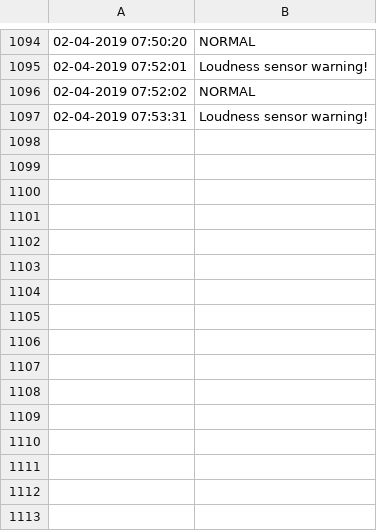
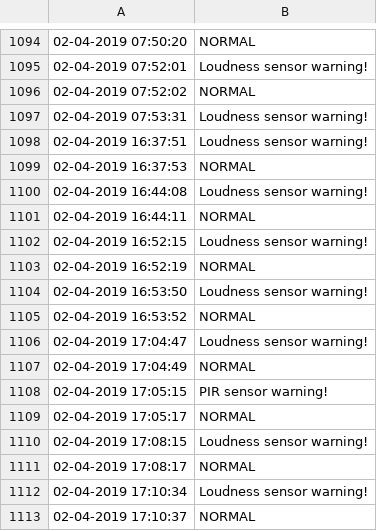
Before and after one commit to psyyk/MRT, a CSV file: warning_history.csv, drawn as a sheet; only a part is shown, gaps mark what is left out.

Commit message:
add data

```diff
--- a/warning_history.csv
+++ b/warning_history.csv
@@ -1097 +1097,17 @@
 02-04-2019 07:53:31, Loudness sensor warning!
+02-04-2019 16:37:51, Loudness sensor warning!
+02-04-2019 16:37:53, NORMAL
+02-04-2019 16:44:08, Loudness sensor warning!
+02-04-2019 16:44:11, NORMAL
+02-04-2019 16:52:15, Loudness sensor warning!
+02-04-2019 16:52:19, NORMAL
+02-04-2019 16:53:50, Loudness sensor warning!
+02-04-2019 16:53:52, NORMAL
+02-04-2019 17:04:47, Loudness sensor warning!
+02-04-2019 17:04:49, NORMAL
+02-04-2019 17:05:15, PIR sensor warning!
+02-04-2019 17:05:17, NORMAL
+02-04-2019 17:08:15, Loudness sensor warning!
+02-04-2019 17:08:17, NORMAL
+02-04-2019 17:10:34, Loudness sensor warning!
+02-04-2019 17:10:37, NORMAL
```
Also changed, not shown: timeline.csv, 4 other files.
